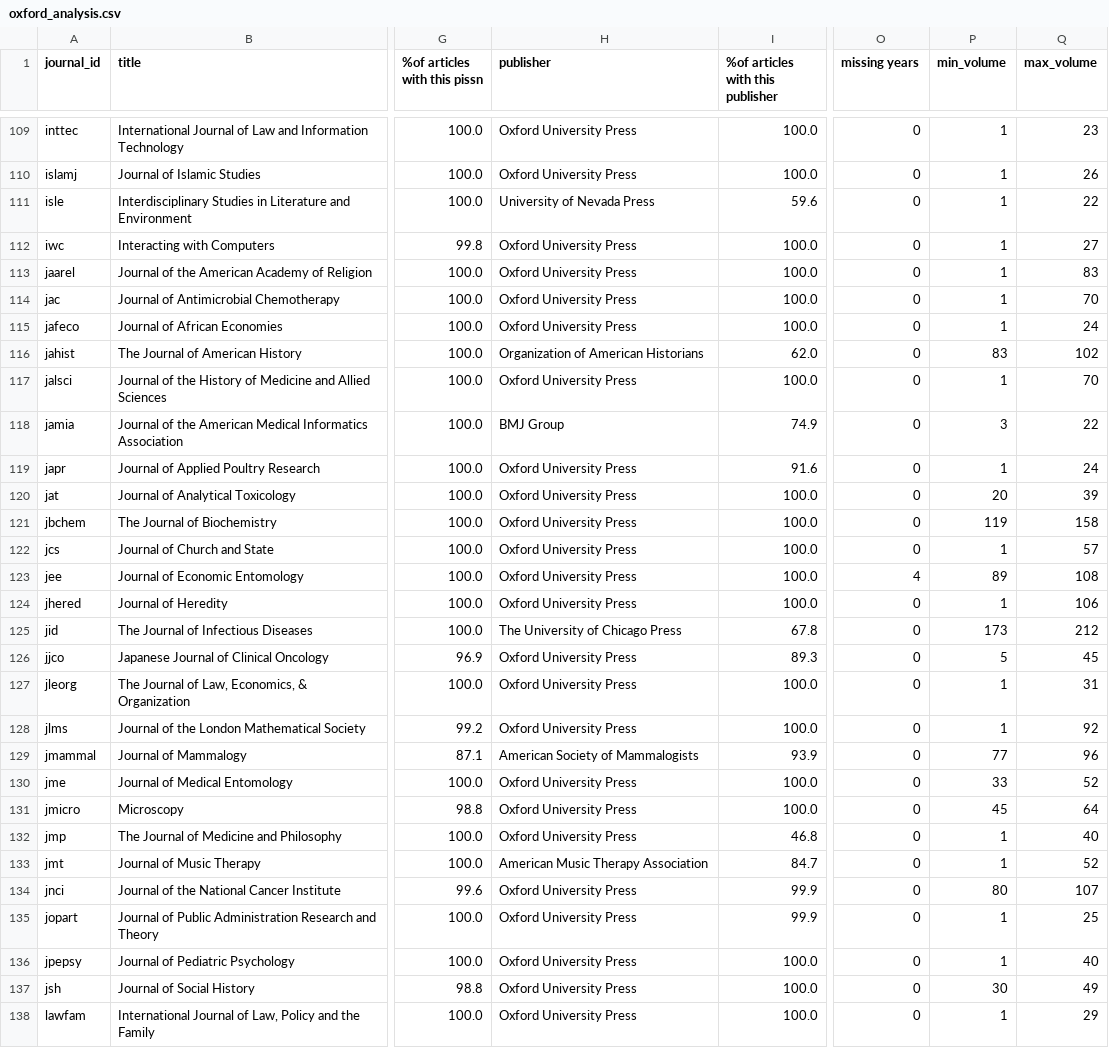
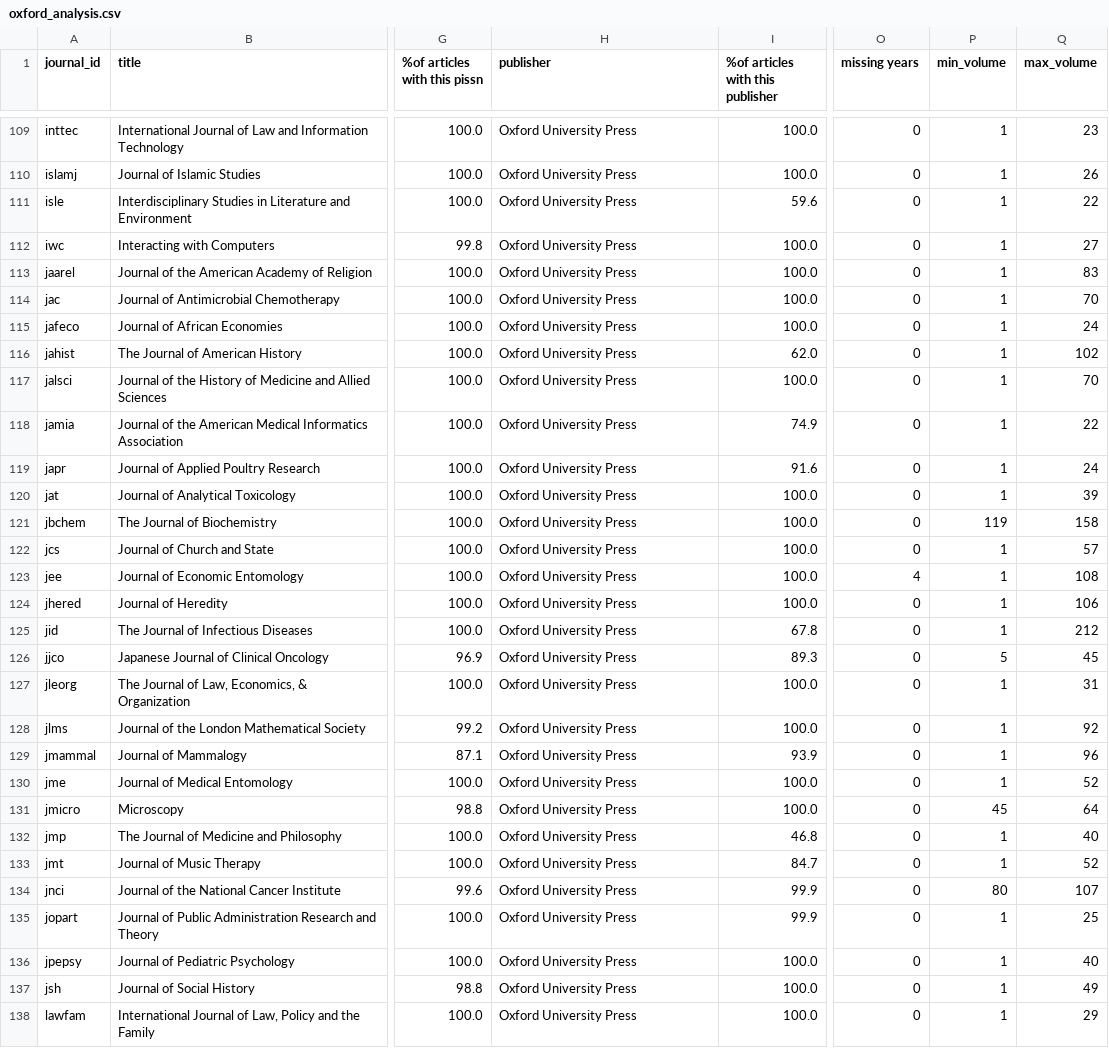
Before and after one commit to swissbib/metadataNationalLicences, a CSV file: title-lists/oxford_analysis.csv, drawn as a sheet; only a part is shown, gaps mark what is left out; the diff covers the shown part only; the diff names each change by its address in the sheet, - before the commit and + after, or states it on an @@ line.

Commit message:
improve oxford title list with Oxford University Press as a publisher

```diff
--- a/title-lists/oxford_analysis.csv
+++ b/title-lists/oxford_analysis.csv
-H111 (publisher): University of Nevada Press
+H111 (publisher): Oxford University Press
-H116 (publisher): Organization of American Historians
+H116 (publisher): Oxford University Press
-P116 (min_volume): 83
+P116 (min_volume): 1
-H118 (publisher): BMJ Group
+H118 (publisher): Oxford University Press
-P118 (min_volume): 3
+P118 (min_volume): 1
-P120 (min_volume): 20
+P120 (min_volume): 1
-P123 (min_volume): 89
+P123 (min_volume): 1
-H125 (publisher): The University of Chicago Press
+H125 (publisher): Oxford University Press
-P125 (min_volume): 173
+P125 (min_volume): 1
-H129 (publisher): American Society of Mammalogists
+H129 (publisher): Oxford University Press
-P129 (min_volume): 77
+P129 (min_volume): 1
-P130 (min_volume): 33
+P130 (min_volume): 1
-H133 (publisher): American Music Therapy Association
+H133 (publisher): Oxford University Press
-P137 (min_volume): 30
+P137 (min_volume): 1
```
Also changed, not shown: 52 edited cells elsewhere in this file, 7 other files.
